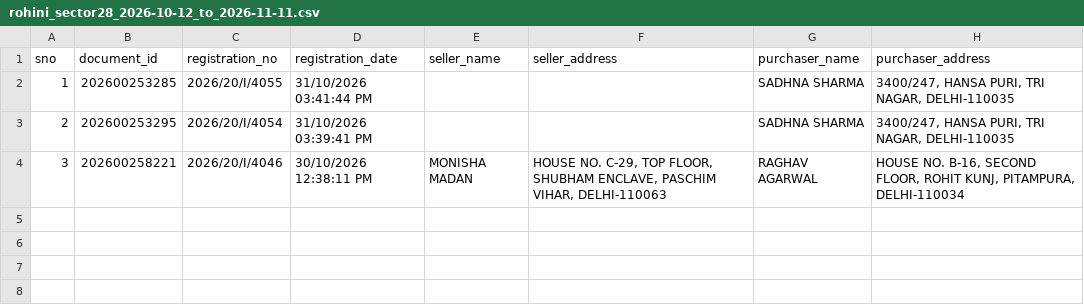
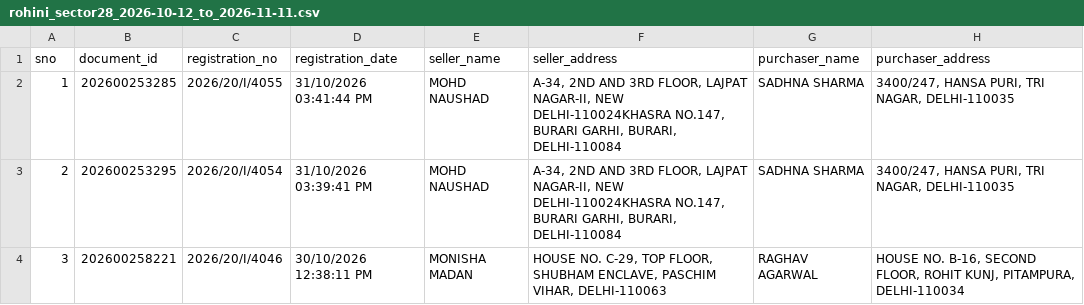
Before and after one commit to tanish3/rohini-property-pulse, a CSV file: data/rohini_sector28_2026-10-12_to_2026-11-11.csv, drawn as a sheet; only a part is shown; the diff names each change by its address in the sheet, - before the commit and + after, or states it on an @@ line.

Commit message:
data: daily scrape 2026-11-11 (3 rows)

```diff
--- a/data/rohini_sector28_2026-10-12_to_2026-11-11.csv
+++ b/data/rohini_sector28_2026-10-12_to_2026-11-11.csv
-E2:E3 (seller_name): (empty)
+E2:E3 (seller_name): MOHD NAUSHAD
-F2:F3 (seller_address): (empty)
+F2:F3 (seller_address): A-34, 2ND AND 3RD FLOOR, LAJPAT NAGAR-II, NEW DELHI-110024KHASRA NO.147, BURARI GARHI, BURARI, DELHI-110084
```
Also changed, not shown: 3 other files.
